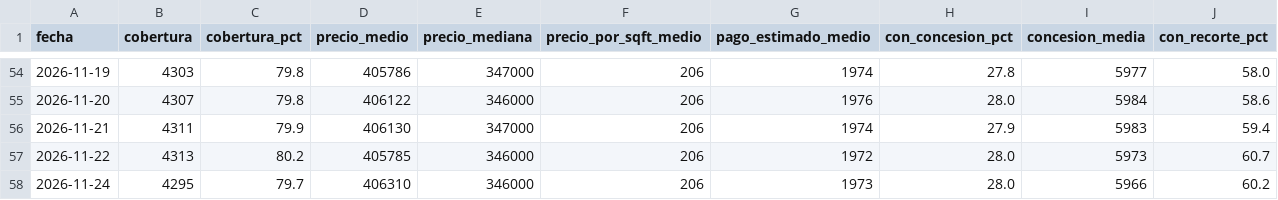
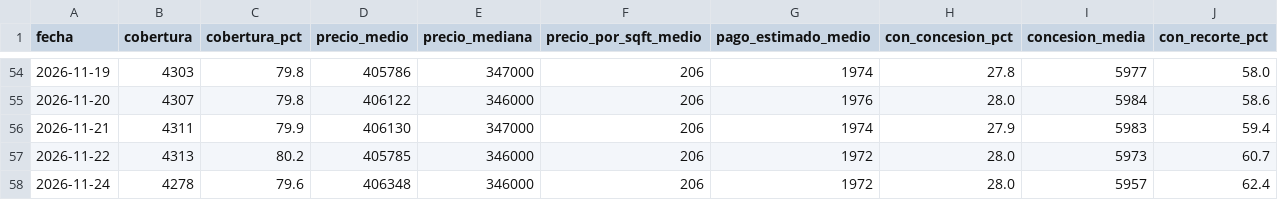
Before and after one commit to feralvro/Projects, a CSV file: data/precios.csv, drawn as a sheet; only a part is shown, gaps mark what is left out.

```diff
--- a/data/precios.csv
+++ b/data/precios.csv
@@ -57,2 +57,2 @@ fecha,cobertura,cobertura_pct,precio_medio,precio_mediana,precio_por_sqft_medio,
 2026-11-22,4313,80.2,405785,346000,206,1972,28.0,5973,60.7
-2026-11-24,4295,79.7,406310,346000,206,1973,28.0,5966,60.2
+2026-11-24,4278,79.6,406348,346000,206,1972,28.0,5957,62.4
```
Also changed, not shown: data/estados.csv, data/historico.csv, 13 other files.
